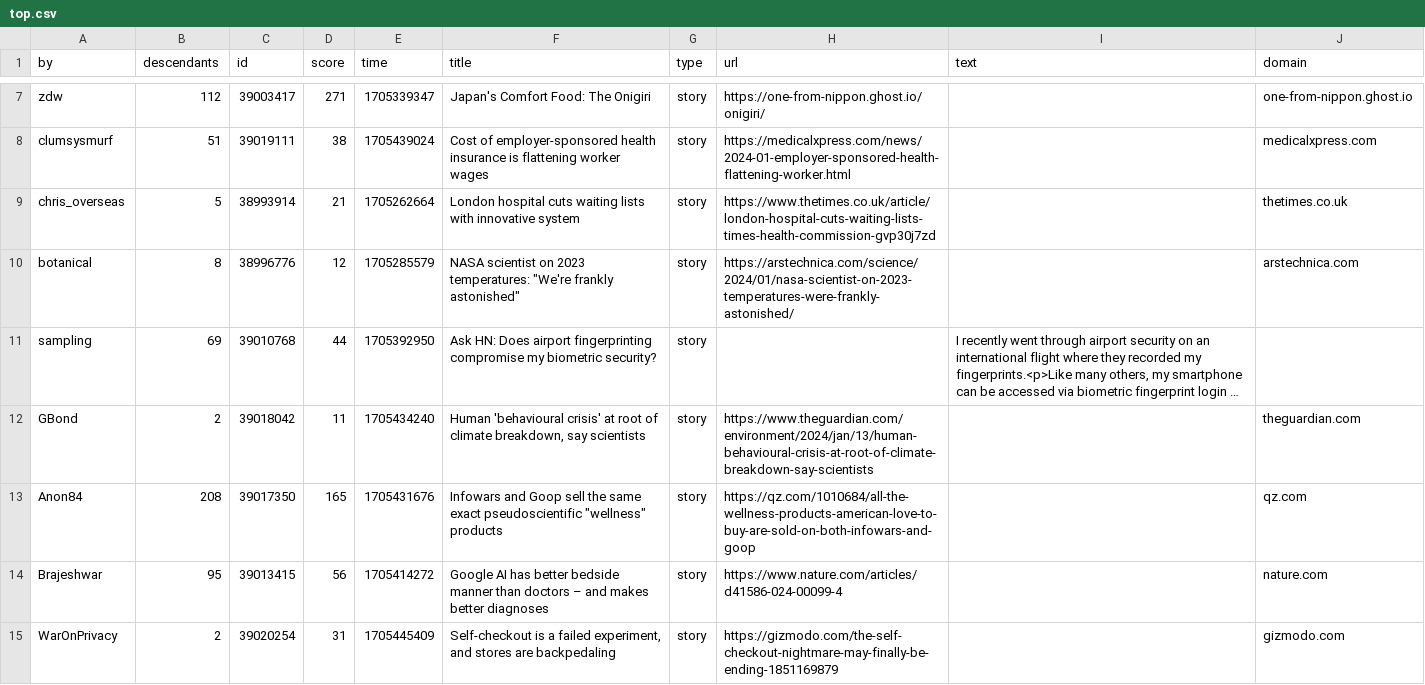
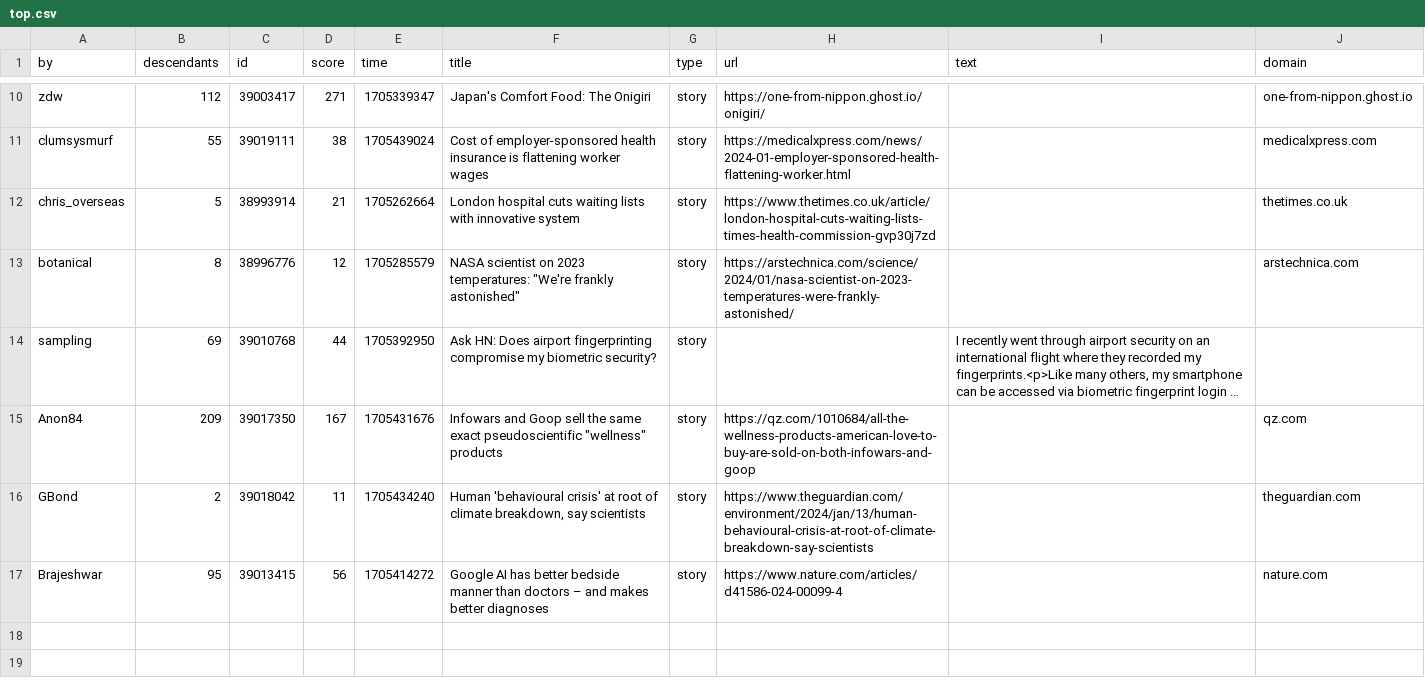
Before and after one commit to agurvets/agurvets.github.io, a CSV file: top.csv, drawn as a sheet; only a part is shown, gaps mark what is left out; long unchanged cells end in …; removed rows and columns are numbered as before the commit, all else as after; the diff covers the shown part only; the diff names each change by its address in the sheet, - before the commit and + after, or states it on an @@ line.

```diff
--- a/top.csv
+++ b/top.csv
-B11 (descendants): 51
+B11 (descendants): 55
+row 15: Anon84 | 209 | 39017350 | 167 | 1705431676 | Infowars and Goop sell the same exact pseudoscientific "wellness" products | story | https://qz.com/1010684/all-the-wellness-products-american-love-to-buy-are-sold-on-both-infowars-and-goop |  | qz.com
-row 13: Anon84 | 208 | 39017350 | 165 | 1705431676 | Infowars and Goop sell the same exact pseudoscientific "wellness" products | story | https://qz.com/1010684/all-the-wellness-products-american-love-to-buy-are-sold-on-both-infowars-and-goop |  | qz.com
-row 15: WarOnPrivacy | 2 | 39020254 | 31 | 1705445409 | Self-checkout is a failed experiment, and stores are backpedaling | story | https://gizmodo.com/the-self-checkout-nightmare-may-finally-be-ending-1851169879 |  | gizmodo.com
```
Also changed, not shown: 4 added rows, 1 removed row and 5 edited cells elsewhere in this file, 2 other files.
